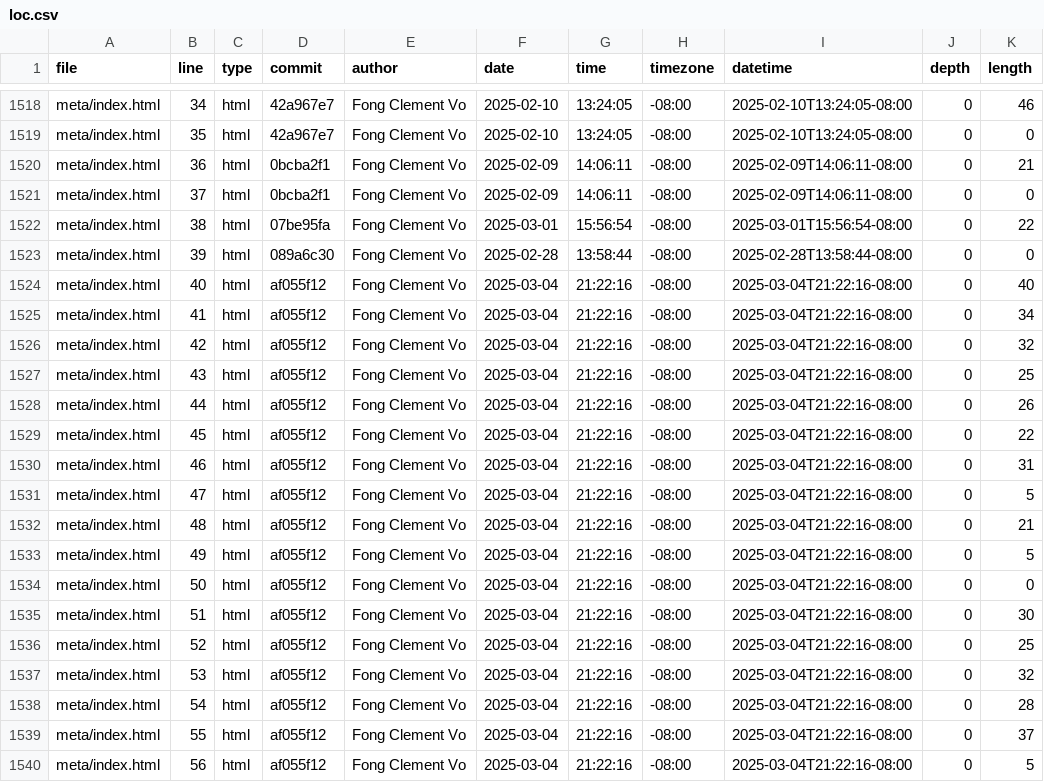
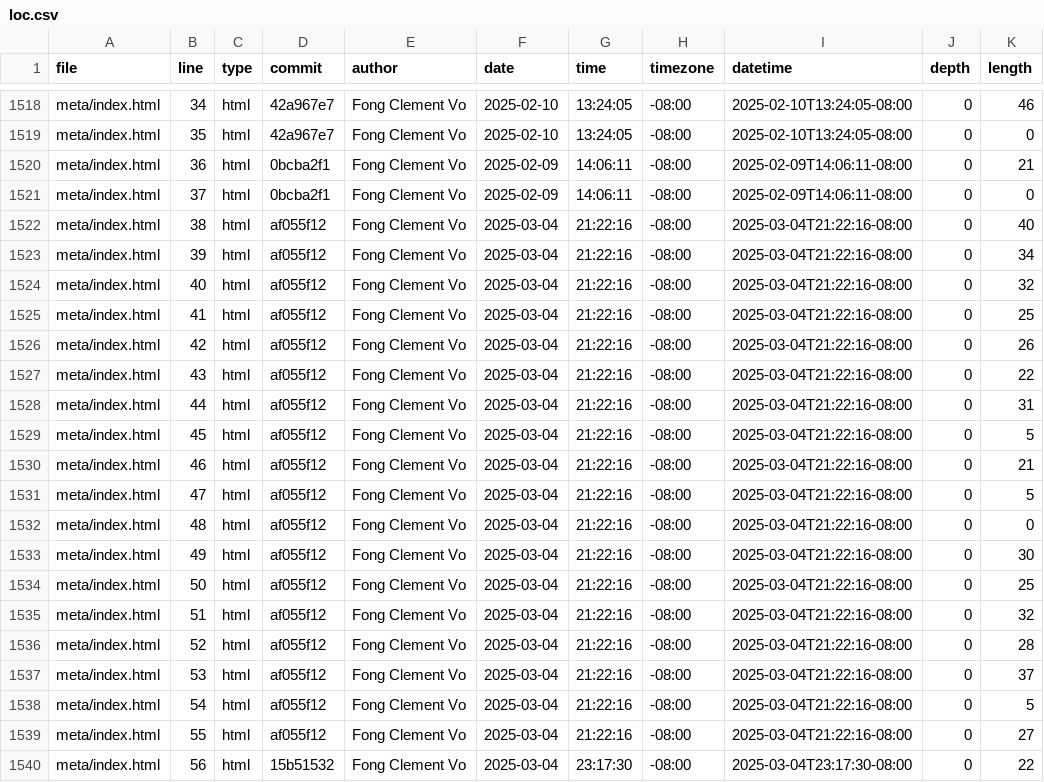
Before and after one commit to ClemHubble/portfolio, a CSV file: meta/loc.csv, drawn as a sheet; only a part is shown, gaps mark what is left out; the diff covers the shown part only.

```diff
--- a/meta/loc.csv
+++ b/meta/loc.csv
@@ -1521,20 +1521,20 @@ meta/index.html,36,html,0bcba2f1,Fong Clement Vo,2025-02-09,14:06:11,-08:00,2025
 meta/index.html,37,html,0bcba2f1,Fong Clement Vo,2025-02-09,14:06:11,-08:00,2025-02-09T14:06:11-08:00,0,0
-meta/index.html,38,html,07be95fa,Fong Clement Vo,2025-03-01,15:56:54,-08:00,2025-03-01T15:56:54-08:00,0,22
-meta/index.html,39,html,089a6c30,Fong Clement Vo,2025-02-28,13:58:44,-08:00,2025-02-28T13:58:44-08:00,0,0
-meta/index.html,40,html,af055f12,Fong Clement Vo,2025-03-04,21:22:16,-08:00,2025-03-04T21:22:16-08:00,0,40
-meta/index.html,41,html,af055f12,Fong Clement Vo,2025-03-04,21:22:16,-08:00,2025-03-04T21:22:16-08:00,0,34
-meta/index.html,42,html,af055f12,Fong Clement Vo,2025-03-04,21:22:16,-08:00,2025-03-04T21:22:16-08:00,0,32
-meta/index.html,43,html,af055f12,Fong Clement Vo,2025-03-04,21:22:16,-08:00,2025-03-04T21:22:16-08:00,0,25
-meta/index.html,44,html,af055f12,Fong Clement Vo,2025-03-04,21:22:16,-08:00,2025-03-04T21:22:16-08:00,0,26
-meta/index.html,45,html,af055f12,Fong Clement Vo,2025-03-04,21:22:16,-08:00,2025-03-04T21:22:16-08:00,0,22
-meta/index.html,46,html,af055f12,Fong Clement Vo,2025-03-04,21:22:16,-08:00,2025-03-04T21:22:16-08:00,0,31
+meta/index.html,38,html,af055f12,Fong Clement Vo,2025-03-04,21:22:16,-08:00,2025-03-04T21:22:16-08:00,0,40
+meta/index.html,39,html,af055f12,Fong Clement Vo,2025-03-04,21:22:16,-08:00,2025-03-04T21:22:16-08:00,0,34
+meta/index.html,40,html,af055f12,Fong Clement Vo,2025-03-04,21:22:16,-08:00,2025-03-04T21:22:16-08:00,0,32
+meta/index.html,41,html,af055f12,Fong Clement Vo,2025-03-04,21:22:16,-08:00,2025-03-04T21:22:16-08:00,0,25
+meta/index.html,42,html,af055f12,Fong Clement Vo,2025-03-04,21:22:16,-08:00,2025-03-04T21:22:16-08:00,0,26
+meta/index.html,43,html,af055f12,Fong Clement Vo,2025-03-04,21:22:16,-08:00,2025-03-04T21:22:16-08:00,0,22
+meta/index.html,44,html,af055f12,Fong Clement Vo,2025-03-04,21:22:16,-08:00,2025-03-04T21:22:16-08:00,0,31
+meta/index.html,45,html,af055f12,Fong Clement Vo,2025-03-04,21:22:16,-08:00,2025-03-04T21:22:16-08:00,0,5
+meta/index.html,46,html,af055f12,Fong Clement Vo,2025-03-04,21:22:16,-08:00,2025-03-04T21:22:16-08:00,0,21
 meta/index.html,47,html,af055f12,Fong Clement Vo,2025-03-04,21:22:16,-08:00,2025-03-04T21:22:16-08:00,0,5
-meta/index.html,48,html,af055f12,Fong Clement Vo,2025-03-04,21:22:16,-08:00,2025-03-04T21:22:16-08:00,0,21
-meta/index.html,49,html,af055f12,Fong Clement Vo,2025-03-04,21:22:16,-08:00,2025-03-04T21:22:16-08:00,0,5
-meta/index.html,50,html,af055f12,Fong Clement Vo,2025-03-04,21:22:16,-08:00,2025-03-04T21:22:16-08:00,0,0
-meta/index.html,51,html,af055f12,Fong Clement Vo,2025-03-04,21:22:16,-08:00,2025-03-04T21:22:16-08:00,0,30
-meta/index.html,52,html,af055f12,Fong Clement Vo,2025-03-04,21:22:16,-08:00,2025-03-04T21:22:16-08:00,0,25
-meta/index.html,53,html,af055f12,Fong Clement Vo,2025-03-04,21:22:16,-08:00,2025-03-04T21:22:16-08:00,0,32
-meta/index.html,54,html,af055f12,Fong Clement Vo,2025-03-04,21:22:16,-08:00,2025-03-04T21:22:16-08:00,0,28
-meta/index.html,55,html,af055f12,Fong Clement Vo,2025-03-04,21:22:16,-08:00,2025-03-04T21:22:16-08:00,0,37
-meta/index.html,56,html,af055f12,Fong Clement Vo,2025-03-04,21:22:16,-08:00,2025-03-04T21:22:16-08:00,0,5
+meta/index.html,48,html,af055f12,Fong Clement Vo,2025-03-04,21:22:16,-08:00,2025-03-04T21:22:16-08:00,0,0
+meta/index.html,49,html,af055f12,Fong Clement Vo,2025-03-04,21:22:16,-08:00,2025-03-04T21:22:16-08:00,0,30
+meta/index.html,50,html,af055f12,Fong Clement Vo,2025-03-04,21:22:16,-08:00,2025-03-04T21:22:16-08:00,0,25
+meta/index.html,51,html,af055f12,Fong Clement Vo,2025-03-04,21:22:16,-08:00,2025-03-04T21:22:16-08:00,0,32
+meta/index.html,52,html,af055f12,Fong Clement Vo,2025-03-04,21:22:16,-08:00,2025-03-04T21:22:16-08:00,0,28
+meta/index.html,53,html,af055f12,Fong Clement Vo,2025-03-04,21:22:16,-08:00,2025-03-04T21:22:16-08:00,0,37
+meta/index.html,54,html,af055f12,Fong Clement Vo,2025-03-04,21:22:16,-08:00,2025-03-04T21:22:16-08:00,0,5
+meta/index.html,55,html,af055f12,Fong Clement Vo,2025-03-04,21:22:16,-08:00,2025-03-04T21:22:16-08:00,0,27
+meta/index.html,56,html,15b51532,Fong Clement Vo,2025-03-04,23:17:30,-08:00,2025-03-04T23:17:30-08:00,0,22
```
Also changed, not shown: 1 removed row and 24 edited cells elsewhere in this file.
